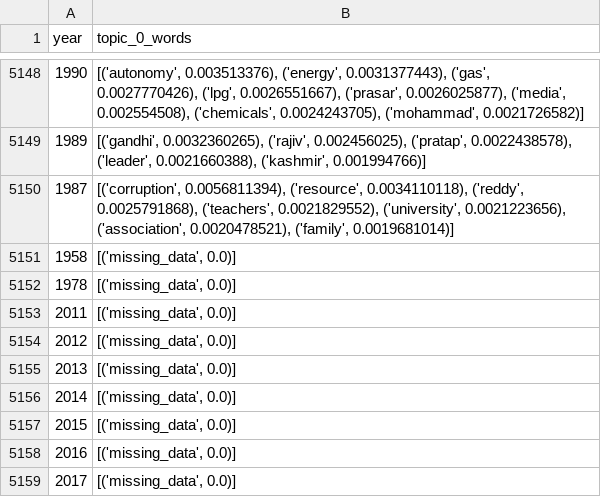
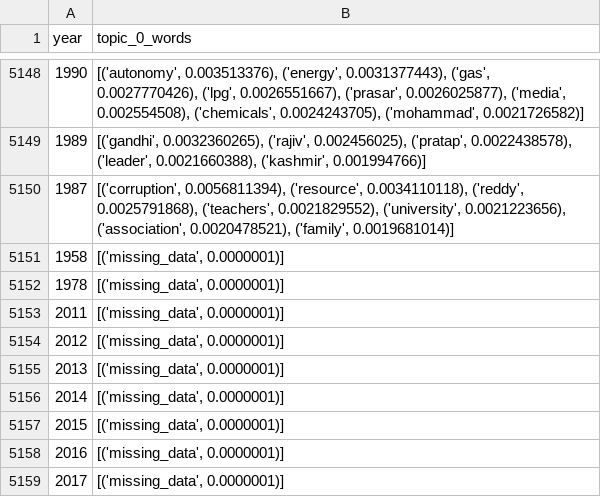
Before and after one commit to visheshikab/App_IndianParliamentDebates, a CSV file: 11final_abridged3.csv, drawn as a sheet; only a part is shown, gaps mark what is left out.

Commit message:
Update 11final_abridged3.csv

```diff
--- a/11final_abridged3.csv
+++ b/11final_abridged3.csv
@@ -5150,10 +5150,10 @@ year,topic_0_words
 1987,"[('corruption', 0.0056811394), ('resource', 0.0034110118), ('reddy', 0.0025791868), ('teachers', 0.0021829552), ('university', 0.0021223656), ('association', 0.0020478521), ('family', 0.0019681014)]"
-1958,"[('missing_data', 0.0)]"
-1978,"[('missing_data', 0.0)]"
-2011,"[('missing_data', 0.0)]"
-2012,"[('missing_data', 0.0)]"
-2013,"[('missing_data', 0.0)]"
-2014,"[('missing_data', 0.0)]"
-2015,"[('missing_data', 0.0)]"
-2016,"[('missing_data', 0.0)]"
-2017,"[('missing_data', 0.0)]"
+1958,"[('missing_data', 0.0000001)]"
+1978,"[('missing_data', 0.0000001)]"
+2011,"[('missing_data', 0.0000001)]"
+2012,"[('missing_data', 0.0000001)]"
+2013,"[('missing_data', 0.0000001)]"
+2014,"[('missing_data', 0.0000001)]"
+2015,"[('missing_data', 0.0000001)]"
+2016,"[('missing_data', 0.0000001)]"
+2017,"[('missing_data', 0.0000001)]"
```
